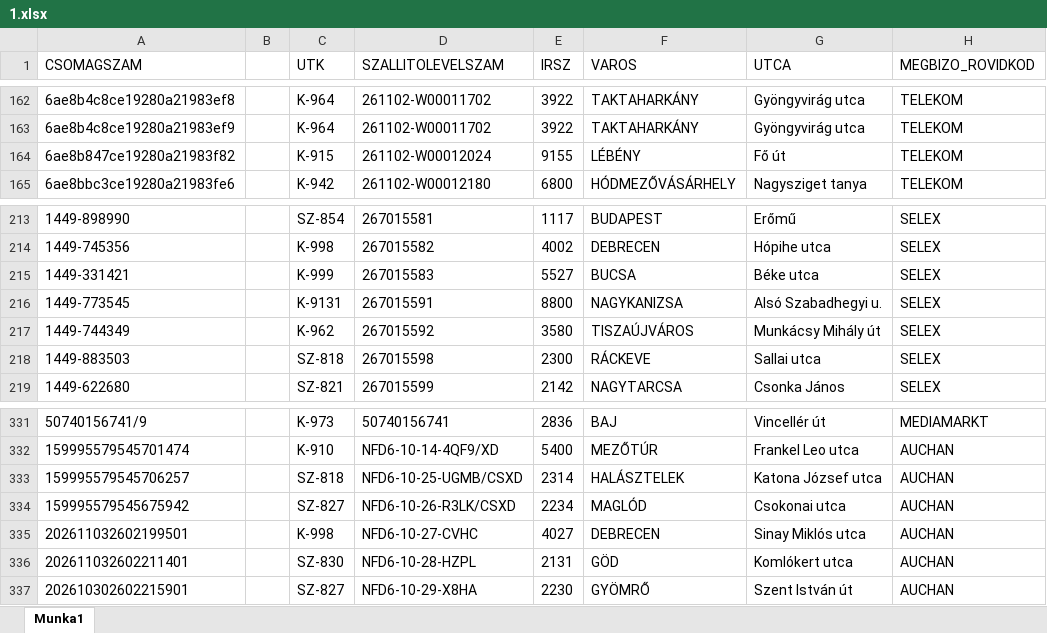
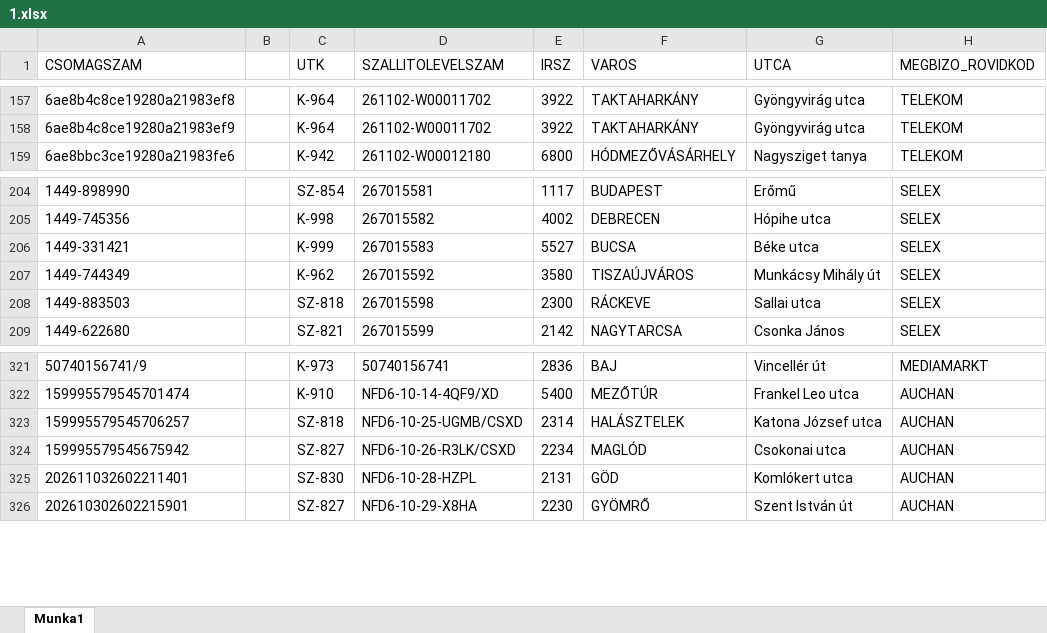
Before and after one commit to hunyadvariarmin/kodkereso-pwa, an Excel workbook: 1.xlsx, sheet Munka1, drawn as a sheet; only a part is shown, gaps mark what is left out; values as stored, in another font and other column widths than the file's, no borders; the diff covers the shown part only; the diff names each change by its address in the sheet, - before the commit and + after, or states it on an @@ line.

```diff
--- a/1.xlsx (sheet Munka1)
+++ b/1.xlsx (sheet Munka1)
-row 164: 6ae8b847ce19280a21983f82 |  | K-915 | 261102-W00012024 | 9155 | LÉBÉNY | Fő út | TELEKOM
-row 216: 1449-773545 |  | K-9131 | 267015591 | 8800 | NAGYKANIZSA | Alsó Szabadhegyi u. | SELEX
-row 335: 202611032602199501 |  | K-998 | NFD6-10-27-CVHC | 4027 | DEBRECEN | Sinay Miklós utca | AUCHAN
```
Also changed, not shown: 8 removed rows elsewhere in this sheet.
